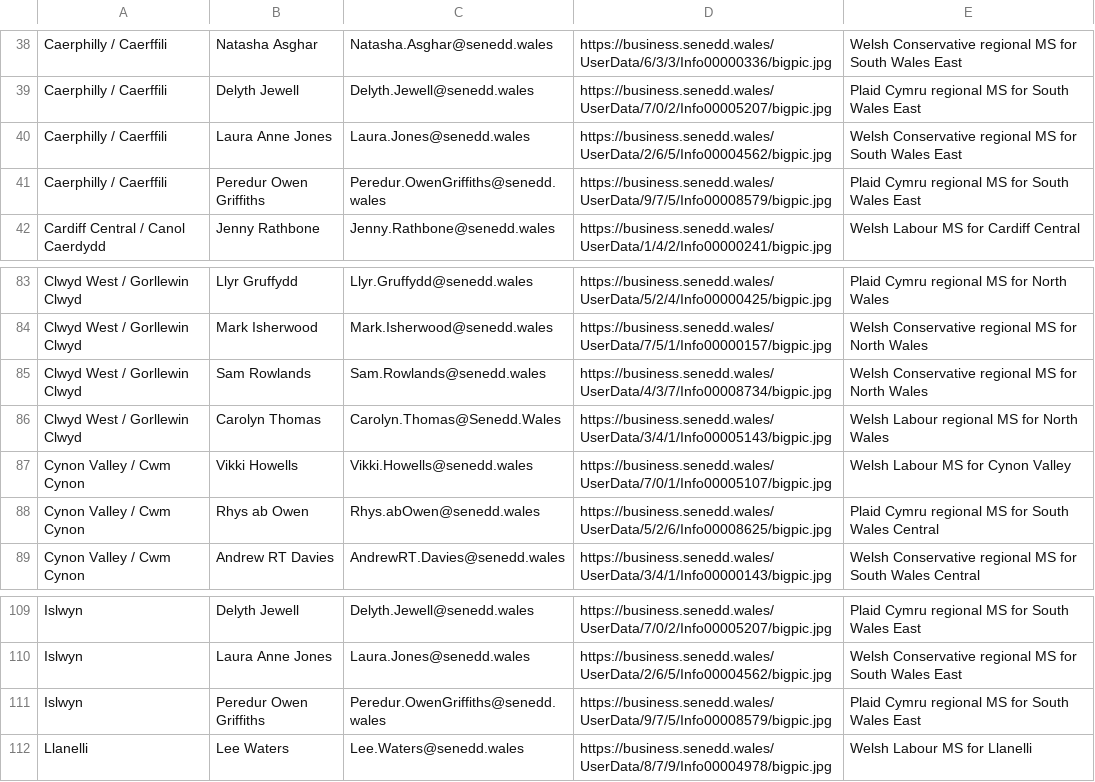
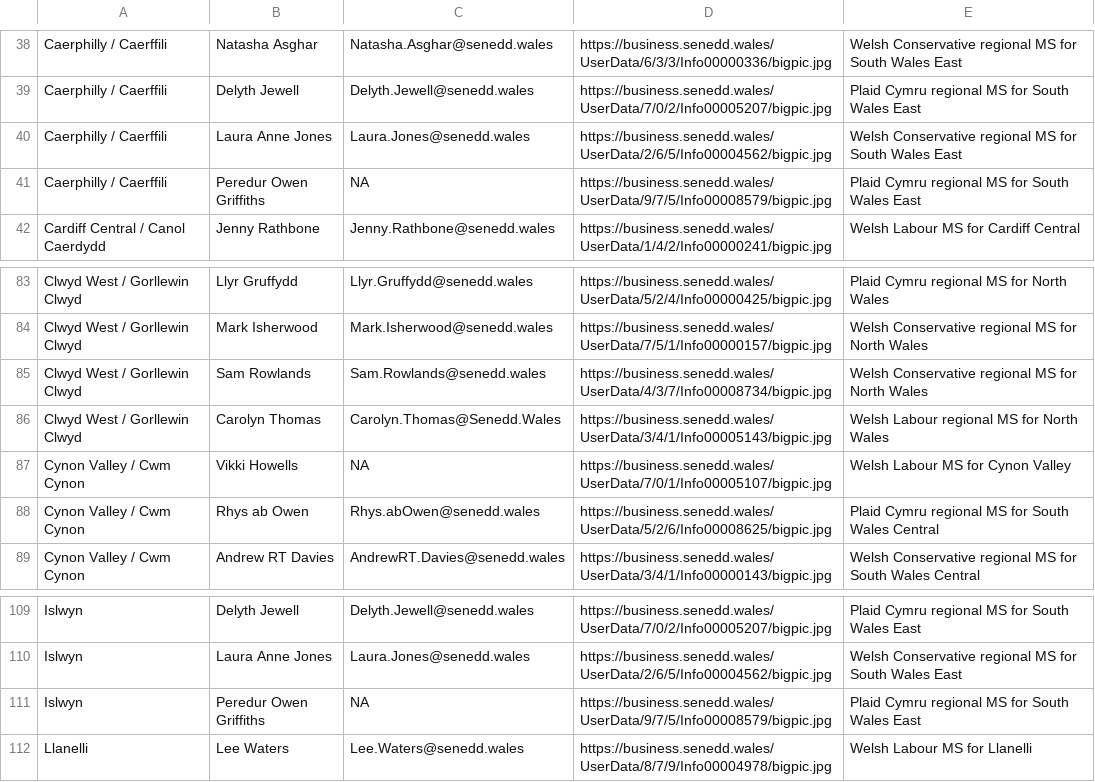
Before and after one commit to stupidpupil/senedd_scraper, a CSV file: members_for_do_gooder.csv, drawn as a sheet; only a part is shown, gaps mark what is left out; the diff covers the shown part only.

```diff
--- a/members_for_do_gooder.csv
+++ b/members_for_do_gooder.csv
@@ -40,3 +40,3 @@ Caerphilly / Caerffili,Delyth Jewell,Delyth.Jewell@senedd.wales,https://business
 Caerphilly / Caerffili,Laura Anne Jones,Laura.Jones@senedd.wales,https://business.senedd.wales/UserData/2/6/5/Info00004562/bigpic.jpg,Welsh Conservative regional MS for South Wales East
-Caerphilly / Caerffili,Peredur Owen Griffiths,Peredur.OwenGriffiths@senedd.wales,https://business.senedd.wales/UserData/9/7/5/Info00008579/bigpic.jpg,Plaid Cymru regional MS for South Wales East
+Caerphilly / Caerffili,Peredur Owen Griffiths,NA,https://business.senedd.wales/UserData/9/7/5/Info00008579/bigpic.jpg,Plaid Cymru regional MS for South Wales East
 Cardiff Central / Canol Caerdydd,Jenny Rathbone,Jenny.Rathbone@senedd.wales,https://business.senedd.wales/UserData/1/4/2/Info00000241/bigpic.jpg,Welsh Labour MS for Cardiff Central
@@ -86,3 +86,3 @@ Clwyd West / Gorllewin Clwyd,Sam Rowlands,Sam.Rowlands@senedd.wales,https://busi
 Clwyd West / Gorllewin Clwyd,Carolyn Thomas,Carolyn.Thomas@Senedd.Wales,https://business.senedd.wales/UserData/3/4/1/Info00005143/bigpic.jpg,Welsh Labour regional MS for North Wales
-Cynon Valley / Cwm Cynon,Vikki Howells,Vikki.Howells@senedd.wales,https://business.senedd.wales/UserData/7/0/1/Info00005107/bigpic.jpg,Welsh Labour MS for Cynon Valley
+Cynon Valley / Cwm Cynon,Vikki Howells,NA,https://business.senedd.wales/UserData/7/0/1/Info00005107/bigpic.jpg,Welsh Labour MS for Cynon Valley
 Cynon Valley / Cwm Cynon,Rhys ab Owen,Rhys.abOwen@senedd.wales,https://business.senedd.wales/UserData/5/2/6/Info00008625/bigpic.jpg,Plaid Cymru regional MS for South Wales Central
@@ -110,3 +110,3 @@ Islwyn,Delyth Jewell,Delyth.Jewell@senedd.wales,https://business.senedd.wales/Us
 Islwyn,Laura Anne Jones,Laura.Jones@senedd.wales,https://business.senedd.wales/UserData/2/6/5/Info00004562/bigpic.jpg,Welsh Conservative regional MS for South Wales East
-Islwyn,Peredur Owen Griffiths,Peredur.OwenGriffiths@senedd.wales,https://business.senedd.wales/UserData/9/7/5/Info00008579/bigpic.jpg,Plaid Cymru regional MS for South Wales East
+Islwyn,Peredur Owen Griffiths,NA,https://business.senedd.wales/UserData/9/7/5/Info00008579/bigpic.jpg,Plaid Cymru regional MS for South Wales East
 Llanelli,Lee Waters,Lee.Waters@senedd.wales,https://business.senedd.wales/UserData/8/7/9/Info00004978/bigpic.jpg,Welsh Labour MS for Llanelli
```
Also changed, not shown: 7 edited cells elsewhere in this file, members.csv, 1 other file.
